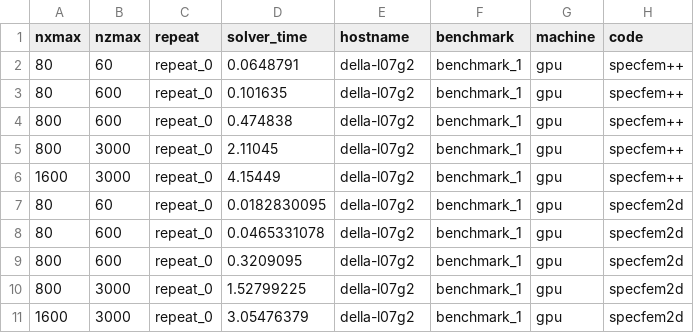
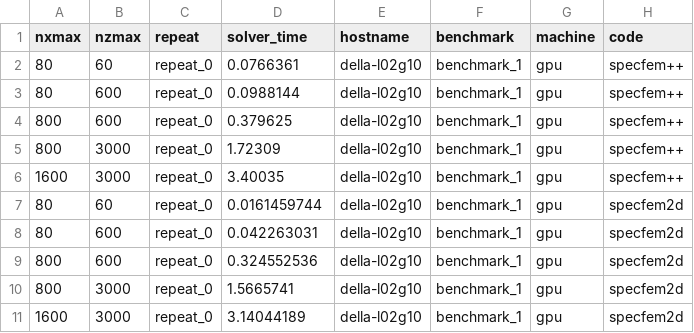
Before and after one commit to PrincetonUniversity/SPECFEMPP-benchmarks, a CSV file: forward_simulations/results-benchmark_1-gpu.csv, drawn as a sheet.

```diff
--- a/forward_simulations/results-benchmark_1-gpu.csv
+++ b/forward_simulations/results-benchmark_1-gpu.csv
@@ -1,11 +1,11 @@
 nxmax,nzmax,repeat,solver_time,hostname,benchmark,machine,code
-80,60,repeat_0,0.0648791,della-l07g2,benchmark_1,gpu,specfem++
-80,600,repeat_0,0.101635,della-l07g2,benchmark_1,gpu,specfem++
-800,600,repeat_0,0.474838,della-l07g2,benchmark_1,gpu,specfem++
-800,3000,repeat_0,2.11045,della-l07g2,benchmark_1,gpu,specfem++
-1600,3000,repeat_0,4.15449,della-l07g2,benchmark_1,gpu,specfem++
-80,60,repeat_0,0.0182830095,della-l07g2,benchmark_1,gpu,specfem2d
-80,600,repeat_0,0.0465331078,della-l07g2,benchmark_1,gpu,specfem2d
-800,600,repeat_0,0.3209095,della-l07g2,benchmark_1,gpu,specfem2d
-800,3000,repeat_0,1.52799225,della-l07g2,benchmark_1,gpu,specfem2d
-1600,3000,repeat_0,3.05476379,della-l07g2,benchmark_1,gpu,specfem2d
+80,60,repeat_0,0.0766361,della-l02g10,benchmark_1,gpu,specfem++
+80,600,repeat_0,0.0988144,della-l02g10,benchmark_1,gpu,specfem++
+800,600,repeat_0,0.379625,della-l02g10,benchmark_1,gpu,specfem++
+800,3000,repeat_0,1.72309,della-l02g10,benchmark_1,gpu,specfem++
+1600,3000,repeat_0,3.40035,della-l02g10,benchmark_1,gpu,specfem++
+80,60,repeat_0,0.0161459744,della-l02g10,benchmark_1,gpu,specfem2d
+80,600,repeat_0,0.042263031,della-l02g10,benchmark_1,gpu,specfem2d
+800,600,repeat_0,0.324552536,della-l02g10,benchmark_1,gpu,specfem2d
+800,3000,repeat_0,1.5665741,della-l02g10,benchmark_1,gpu,specfem2d
+1600,3000,repeat_0,3.14044189,della-l02g10,benchmark_1,gpu,specfem2d
```
Also changed, not shown: forward_simulations/results-benchmark_1-cpu.csv, 3 other files.
